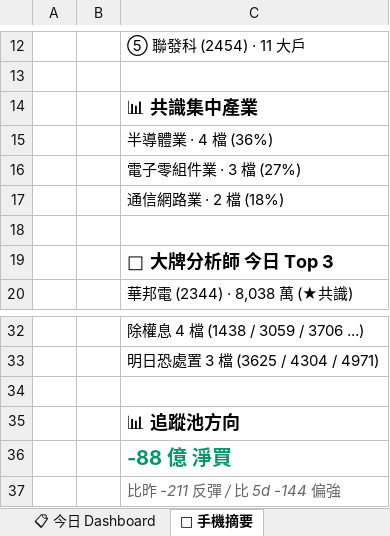
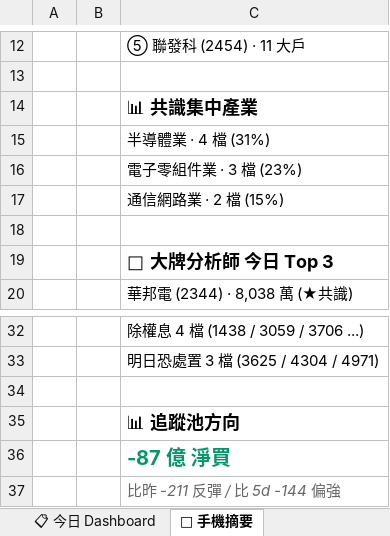
Before and after one commit to DRwillychiu/CHIP_RADAR_TW, an Excel workbook: data/reports/chip_radar_2026-09.xlsx, sheet 📱 手機摘要, drawn as a sheet; only a part is shown, gaps mark what is left out; values as stored, in another font and other column widths than the file's, no borders; the diff names each change by its address in the sheet, - before the commit and + after, or states it on an @@ line.

```diff
--- a/data/reports/chip_radar_2026-09.xlsx (sheet 📱 手機摘要)
+++ b/data/reports/chip_radar_2026-09.xlsx (sheet 📱 手機摘要)
-C15: 半導體業 · 4 檔 (36%)
+C15: 半導體業 · 4 檔 (31%)
-C16: 電子零組件業 · 3 檔 (27%)
+C16: 電子零組件業 · 3 檔 (23%)
-C17: 通信網路業 · 2 檔 (18%)
+C17: 通信網路業 · 2 檔 (15%)
-C36: -88 億 淨買
+C36: -87 億 淨買
```
Also changed, not shown: sheet 20260909, sheet 📋 今日 Dashboard, sheet 📌 Pinned Master 追蹤, data/reports/latest.xlsx, 20 other files.
